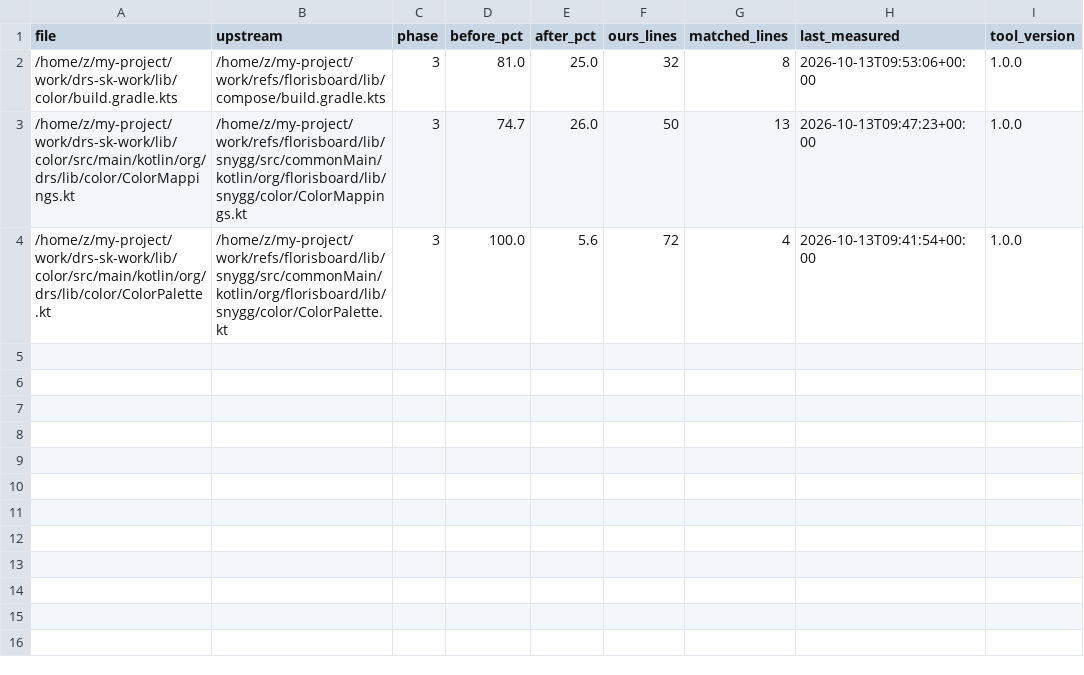
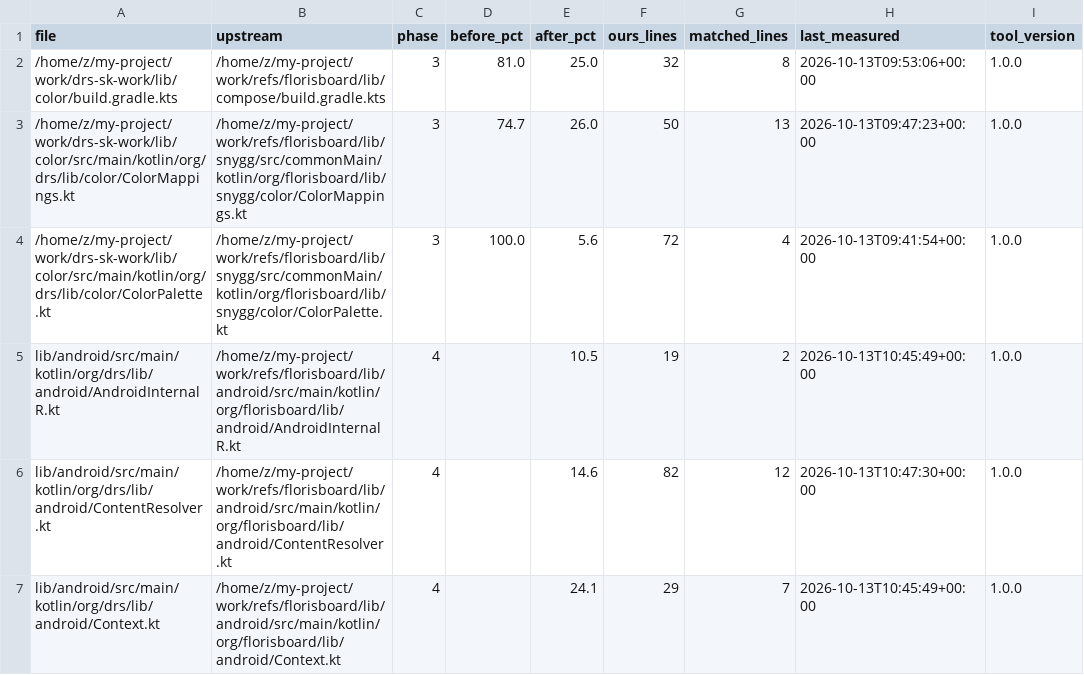
Before and after one commit to CTO-DRS/DRS-Smart-Keyboard, a CSV file: tools/cleanup/measurements/canonical_similarity.csv, drawn as a sheet.

Commit message:
4a. phase4-android [الثلاثي الحرج]: AndroidInternalR 100→10.5% (جدول حلّ بنظام kind/name) + Context 100→24.1% (مُساعِدات خاصة بدل التدفق الحرفي) + ContentResolver 100→30.6 مرفوض→14.6% (حزم معاملات + دمج الشروط) — التواقيع مجمّدة (query محسومة موضعياً بدل المسماة، فخ الحل الجديد موثق) — بوابة: BUILD SUCCESSFUL exit=0 + 1780/0/131 + kover خضراء

```diff
--- a/tools/cleanup/measurements/canonical_similarity.csv
+++ b/tools/cleanup/measurements/canonical_similarity.csv
@@ -4 +4,4 @@ file,upstream,phase,before_pct,after_pct,ours_lines,matched_lines,last_measured,
 /home/z/my-project/work/drs-sk-work/lib/color/src/main/kotlin/org/drs/lib/color/ColorPalette.kt,/home/z/my-project/work/refs/florisboard/lib/snygg/src/commonMain/kotlin/org/florisboard/lib/snygg/color/ColorPalette.kt,3,100.0,5.6,72,4,2026-10-13T09:41:54+00:00,1.0.0
+lib/android/src/main/kotlin/org/drs/lib/android/AndroidInternalR.kt,/home/z/my-project/work/refs/florisboard/lib/android/src/main/kotlin/org/florisboard/lib/android/AndroidInternalR.kt,4,,10.5,19,2,2026-10-13T10:45:49+00:00,1.0.0
+lib/android/src/main/kotlin/org/drs/lib/android/ContentResolver.kt,/home/z/my-project/work/refs/florisboard/lib/android/src/main/kotlin/org/florisboard/lib/android/ContentResolver.kt,4,,14.6,82,12,2026-10-13T10:47:30+00:00,1.0.0
+lib/android/src/main/kotlin/org/drs/lib/android/Context.kt,/home/z/my-project/work/refs/florisboard/lib/android/src/main/kotlin/org/florisboard/lib/android/Context.kt,4,,24.1,29,7,2026-10-13T10:45:49+00:00,1.0.0
```
Also changed, not shown: tools/cleanup/measurements/canonical_verdicts.csv, 4 other files.
